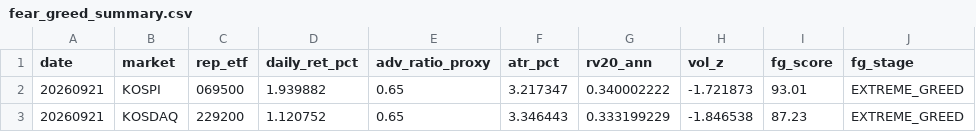
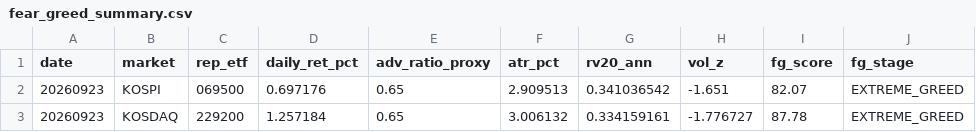
Before and after one commit to jsinvest/dashboard, a CSV file: market-analysis/fear_greed_summary.csv, drawn as a sheet.

```diff
--- a/market-analysis/fear_greed_summary.csv
+++ b/market-analysis/fear_greed_summary.csv
@@ -1,3 +1,3 @@
 date,market,rep_etf,daily_ret_pct,adv_ratio_proxy,atr_pct,rv20_ann,vol_z,fg_score,fg_stage
-20260921,KOSPI,069500,1.939882,0.65,3.217347,0.340002222,-1.721873,93.01,EXTREME_GREED
-20260921,KOSDAQ,229200,1.120752,0.65,3.346443,0.333199229,-1.846538,87.23,EXTREME_GREED
+20260923,KOSPI,069500,0.697176,0.65,2.909513,0.341036542,-1.651,82.07,EXTREME_GREED
+20260923,KOSDAQ,229200,1.257184,0.65,3.006132,0.334159161,-1.776727,87.78,EXTREME_GREED
```
Also changed, not shown: market-analysis/kosdaq_adr.csv, market-analysis/kospi_adr.csv, 26 other files.
